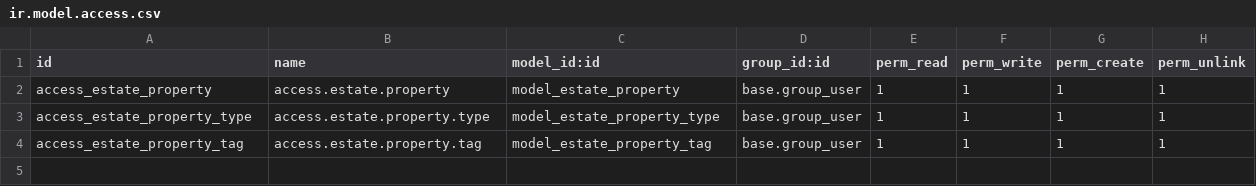
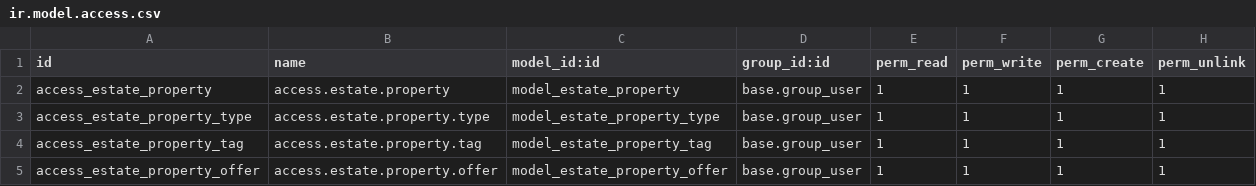
Before and after one commit to Intira-72/odoo14_custom_addons, a CSV file: om_estate/security/ir.model.access.csv, drawn as a sheet.

Commit message:
relations between models
- field One2many

```diff
--- a/om_estate/security/ir.model.access.csv
+++ b/om_estate/security/ir.model.access.csv
@@ -4 +4,2 @@ access_estate_property_type,access.estate.property.type,model_estate_property_ty
 access_estate_property_tag,access.estate.property.tag,model_estate_property_tag,base.group_user,1,1,1,1
+access_estate_property_offer,access.estate.property.offer,model_estate_property_offer,base.group_user,1,1,1,1
```
Also changed, not shown: 6 other files.
